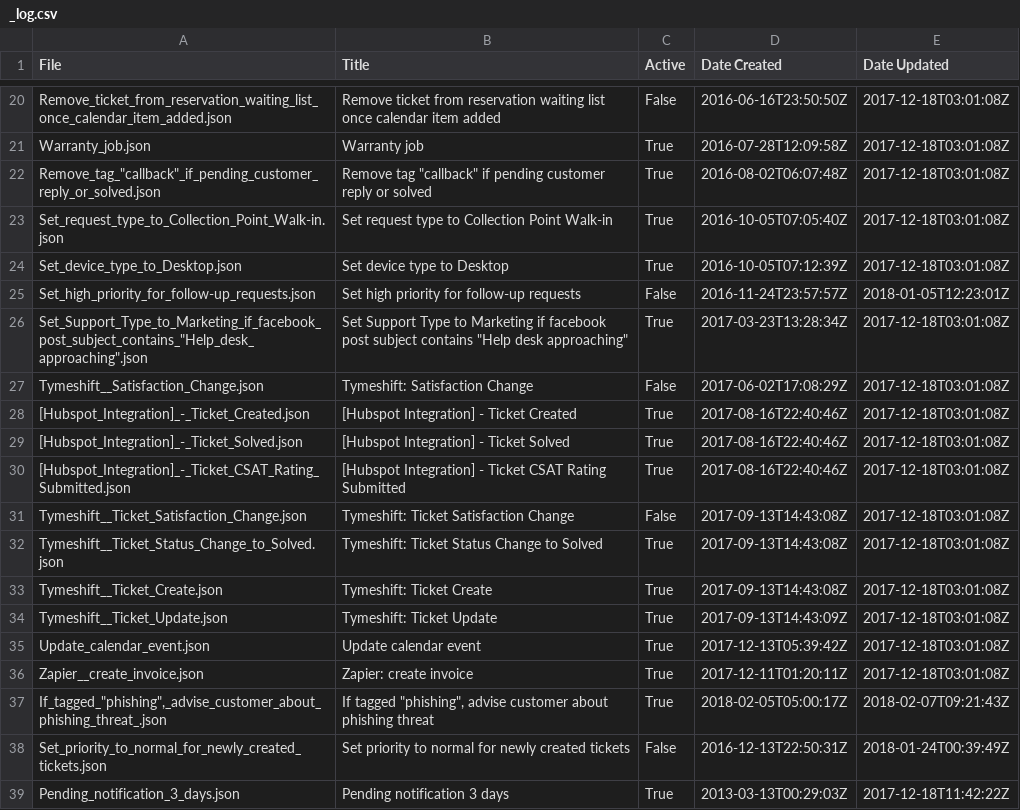
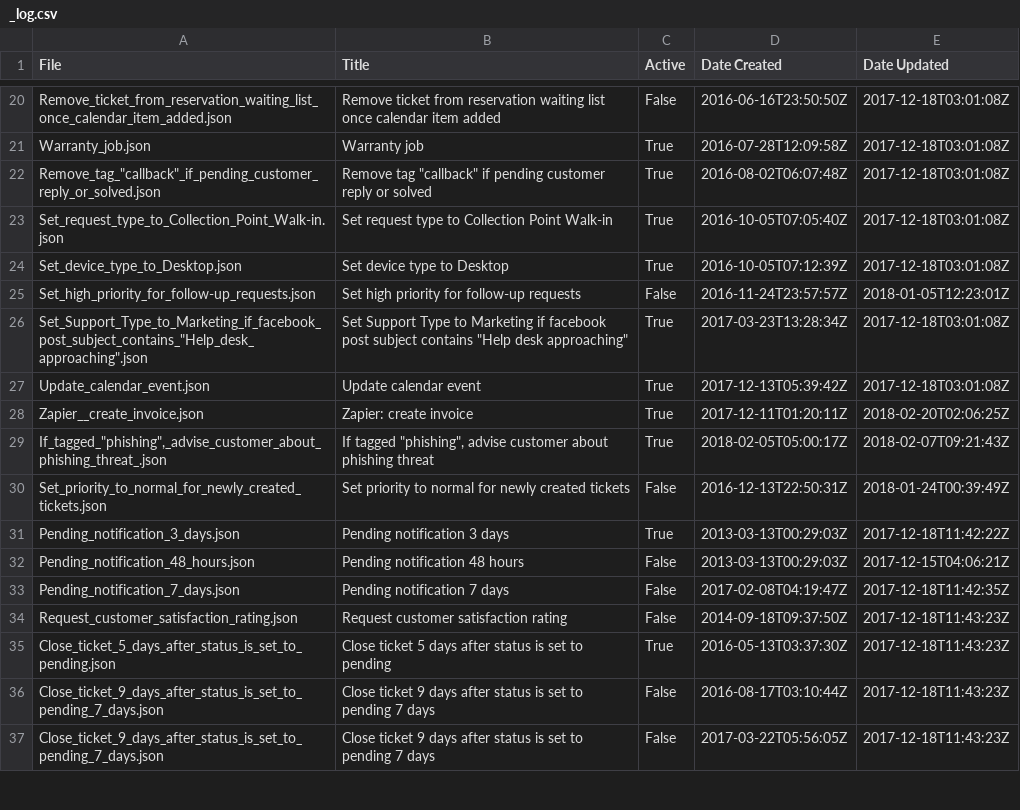
Before and after one commit to itsolver/zendesk, a CSV file: automations/inactive/_log.csv, drawn as a sheet; only a part is shown, gaps mark what is left out; the shorter side is filled out with more unchanged rows.

```diff
--- a/automations/inactive/_log.csv
+++ b/automations/inactive/_log.csv
@@ -26,12 +26,4 @@ Set_high_priority_for_follow-up_requests.json,Set high priority for follow-up re
 "Set_Support_Type_to_Marketing_if_facebook_post_subject_contains_""Help_desk_approaching"".json","Set Support Type to Marketing if facebook post subject contains ""Help desk approaching""",True,2017-03-23T13:28:34Z,2017-12-18T03:01:08Z
-Tymeshift__Satisfaction_Change.json,Tymeshift: Satisfaction Change,False,2017-06-02T17:08:29Z,2017-12-18T03:01:08Z
-[Hubspot_Integration]_-_Ticket_Created.json,[Hubspot Integration] - Ticket Created,True,2017-08-16T22:40:46Z,2017-12-18T03:01:08Z
-[Hubspot_Integration]_-_Ticket_Solved.json,[Hubspot Integration] - Ticket Solved,True,2017-08-16T22:40:46Z,2017-12-18T03:01:08Z
-[Hubspot_Integration]_-_Ticket_CSAT_Rating_Submitted.json,[Hubspot Integration] - Ticket CSAT Rating Submitted,True,2017-08-16T22:40:46Z,2017-12-18T03:01:08Z
-Tymeshift__Ticket_Satisfaction_Change.json,Tymeshift: Ticket Satisfaction Change,False,2017-09-13T14:43:08Z,2017-12-18T03:01:08Z
-Tymeshift__Ticket_Status_Change_to_Solved.json,Tymeshift: Ticket Status Change to Solved,True,2017-09-13T14:43:08Z,2017-12-18T03:01:08Z
-Tymeshift__Ticket_Create.json,Tymeshift: Ticket Create,True,2017-09-13T14:43:08Z,2017-12-18T03:01:08Z
-Tymeshift__Ticket_Update.json,Tymeshift: Ticket Update,True,2017-09-13T14:43:09Z,2017-12-18T03:01:08Z
 Update_calendar_event.json,Update calendar event,True,2017-12-13T05:39:42Z,2017-12-18T03:01:08Z
-Zapier__create_invoice.json,Zapier: create invoice,True,2017-12-11T01:20:11Z,2017-12-18T03:01:08Z
+Zapier__create_invoice.json,Zapier: create invoice,True,2017-12-11T01:20:11Z,2018-02-20T02:06:25Z
 "If_tagged_""phishing"",_advise_customer_about_phishing_threat_.json","If tagged ""phishing"", advise customer about phishing threat ",True,2018-02-05T05:00:17Z,2018-02-07T09:21:43Z
```
Also changed, not shown: macros/_log.csv, organization_fields/_log.csv, 6 other files.
